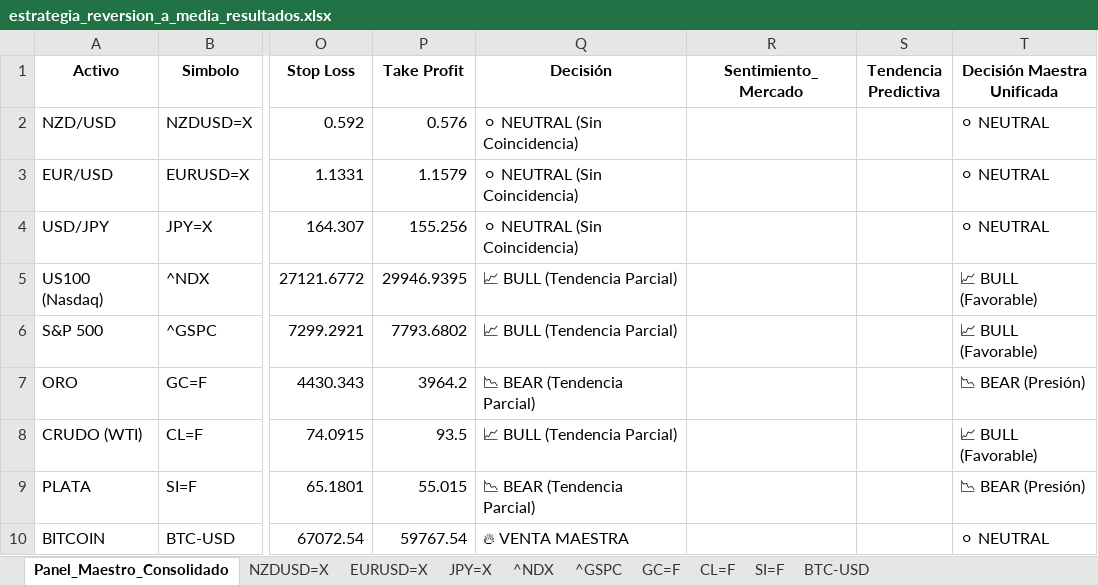
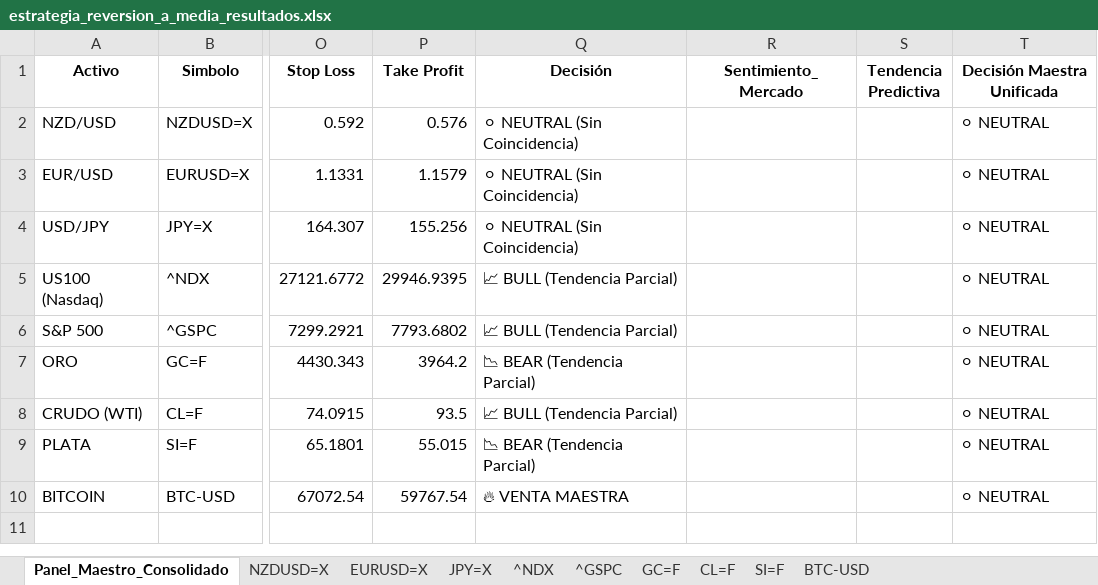
Before and after one commit to albertop0503-rgb/trading-dashboard, an Excel workbook: estrategia_reversion_a_media_resultados.xlsx, sheet Panel_Maestro_Consolidado, drawn as a sheet; only a part is shown, gaps mark what is left out; values as stored, in another font and other column widths than the file's, no borders; the diff names each change by its address in the sheet, - before the commit and + after, or states it on an @@ line.

```diff
--- a/estrategia_reversion_a_media_resultados.xlsx (sheet Panel_Maestro_Consolidado)
+++ b/estrategia_reversion_a_media_resultados.xlsx (sheet Panel_Maestro_Consolidado)
-T5:T6 (Decisión Maestra Unificada): 📈 BULL (Favorable)
+T5:T6 (Decisión Maestra Unificada): ⚪ NEUTRAL
-T7 (Decisión Maestra Unificada): 📉 BEAR (Presión)
+T7 (Decisión Maestra Unificada): ⚪ NEUTRAL
-T8 (Decisión Maestra Unificada): 📈 BULL (Favorable)
+T8 (Decisión Maestra Unificada): ⚪ NEUTRAL
-T9 (Decisión Maestra Unificada): 📉 BEAR (Presión)
+T9 (Decisión Maestra Unificada): ⚪ NEUTRAL
```
